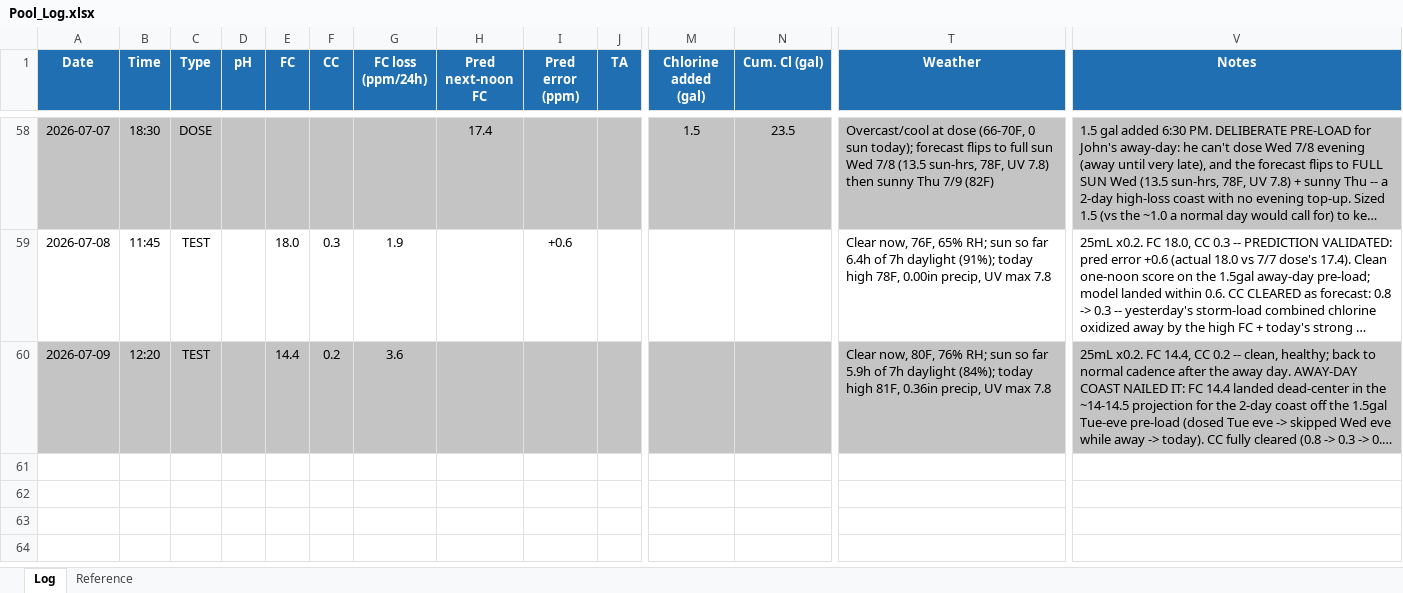
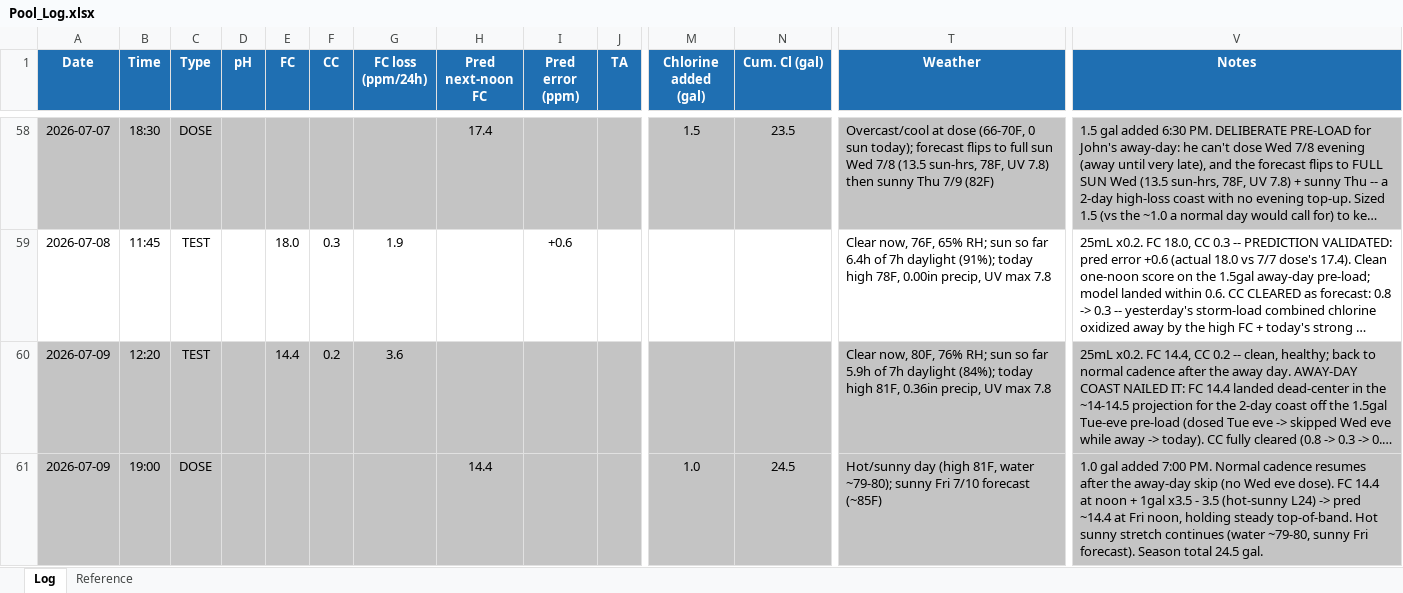
Before and after one commit to AirPengwn/pool, an Excel workbook: Pool_Log.xlsx, sheet Log, drawn as a sheet; only a part is shown, gaps mark what is left out; long unchanged cells end in …; values as stored, in another font and other column widths than the file's, no borders; rows hold the shown columns only; the diff names each change by its address in the sheet, - before the commit and + after, or states it on an @@ line.

```diff
--- a/Pool_Log.xlsx (sheet Log)
+++ b/Pool_Log.xlsx (sheet Log)
+row 61: 2026-07-09 | 19:00 | DOSE |  |  |  |  | 14.4 |  |  | 1.0 | 24.5 | Hot/sunny day (high 81F, water ~79-80); sunny Fri 7/10 forecast (~85F) | 1.0 gal added 7:00 PM. Normal cadence resumes after the away-day skip (no Wed eve dose). FC 14.4 at noon + 1gal x3.5 - 3.5 (hot-sunny L24) -> pred ~14.4 at Fri noon, holding steady top-of-band. Hot sunny stretch continues (water ~79-80, sunny Fri forecast). Season total 24.5 gal.
```
